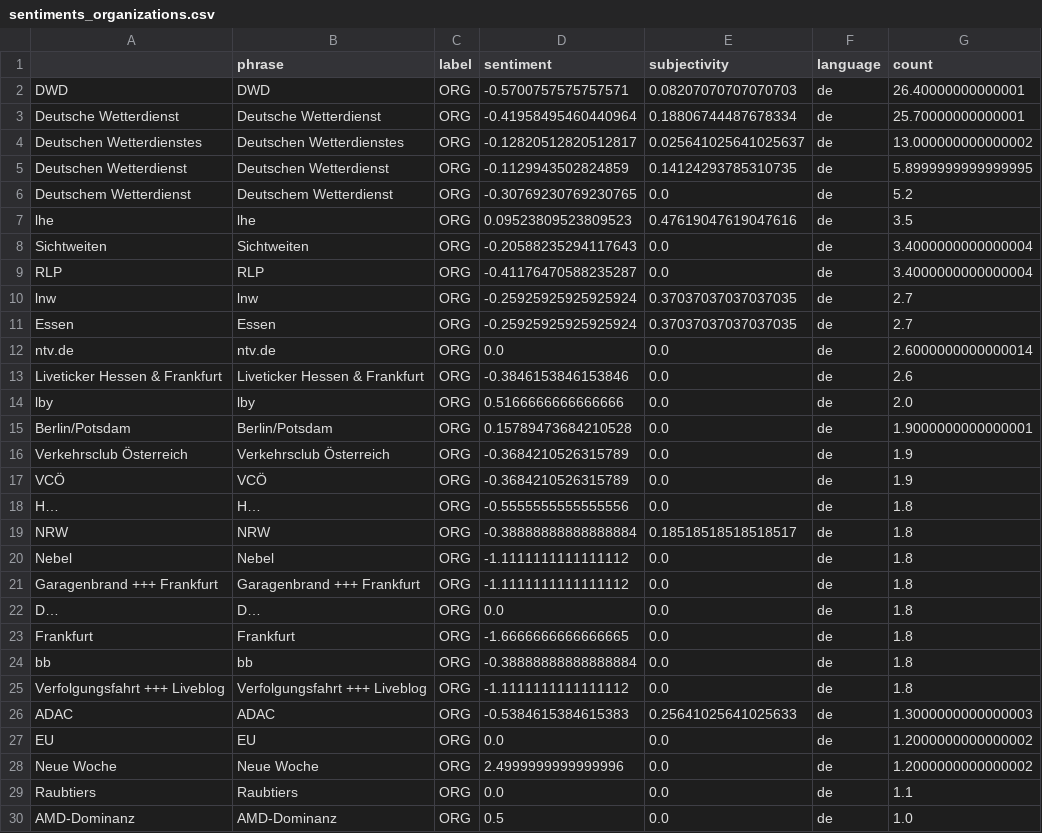
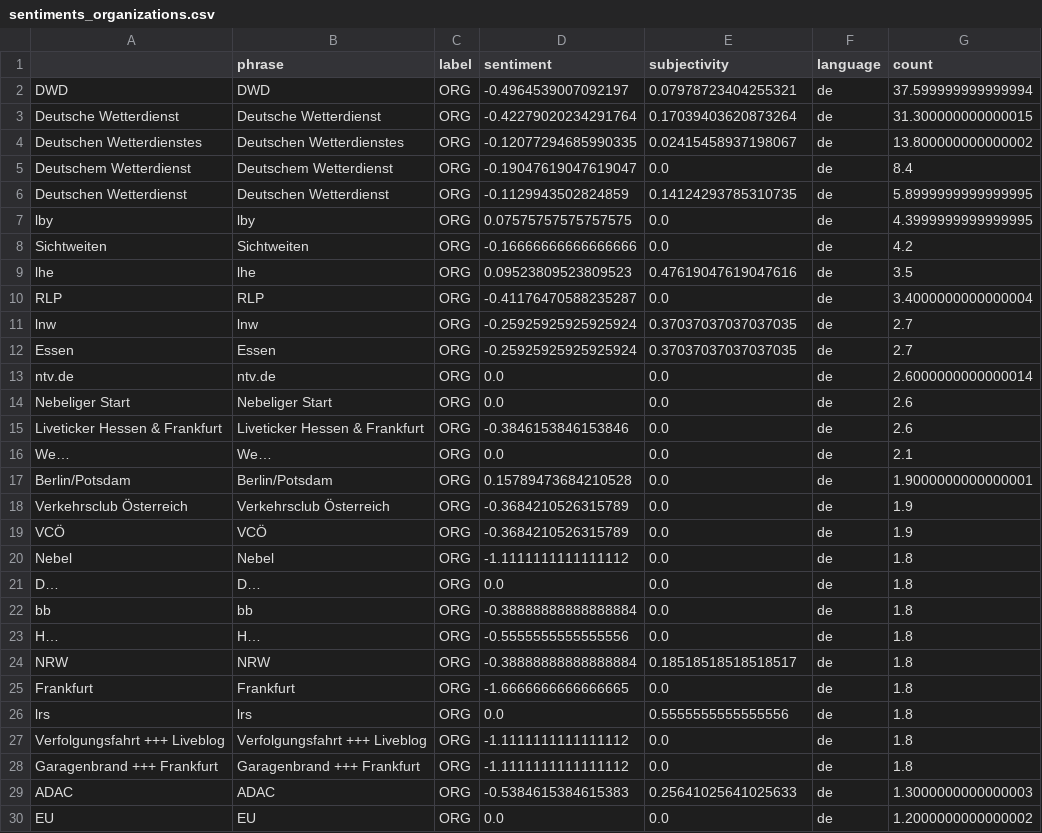
Before and after one commit to Leoniews/fogIsComing, a CSV file: csv/sentiments_organizations.csv, drawn as a sheet; only a part is shown; the shorter side is filled out with more unchanged rows; the diff covers the shown part only.

```diff
--- a/csv/sentiments_organizations.csv
+++ b/csv/sentiments_organizations.csv
@@ -1,9 +1,10 @@
 ,phrase,label,sentiment,subjectivity,language,count
-DWD,DWD,ORG,-0.5700757575757571,0.08207070707070703,de,26.40000000000001
-Deutsche Wetterdienst,Deutsche Wetterdienst,ORG,-0.41958495460440964,0.18806744487678334,de,25.70000000000001
-Deutschen Wetterdienstes,Deutschen Wetterdienstes,ORG,-0.12820512820512817,0.025641025641025637,de,13.000000000000002
+DWD,DWD,ORG,-0.4964539007092197,0.07978723404255321,de,37.599999999999994
+Deutsche Wetterdienst,Deutsche Wetterdienst,ORG,-0.42279020234291764,0.17039403620873264,de,31.300000000000015
+Deutschen Wetterdienstes,Deutschen Wetterdienstes,ORG,-0.12077294685990335,0.02415458937198067,de,13.800000000000002
+Deutschem Wetterdienst,Deutschem Wetterdienst,ORG,-0.19047619047619047,0.0,de,8.4
 Deutschen Wetterdienst,Deutschen Wetterdienst,ORG,-0.1129943502824859,0.14124293785310735,de,5.8999999999999995
-Deutschem Wetterdienst,Deutschem Wetterdienst,ORG,-0.30769230769230765,0.0,de,5.2
+lby,lby,ORG,0.07575757575757575,0.0,de,4.3999999999999995
+Sichtweiten,Sichtweiten,ORG,-0.16666666666666666,0.0,de,4.2
 lhe,lhe,ORG,0.09523809523809523,0.47619047619047616,de,3.5
-Sichtweiten,Sichtweiten,ORG,-0.20588235294117643,0.0,de,3.4000000000000004
 RLP,RLP,ORG,-0.41176470588235287,0.0,de,3.4000000000000004
@@ -12,4 +13,5 @@ Essen,Essen,ORG,-0.25925925925925924,0.37037037037037035,de,2.7
 ntv.de,ntv.de,ORG,0.0,0.0,de,2.6000000000000014
+Nebeliger Start,Nebeliger Start,ORG,0.0,0.0,de,2.6
 Liveticker Hessen & Frankfurt,Liveticker Hessen & Frankfurt,ORG,-0.3846153846153846,0.0,de,2.6
-lby,lby,ORG,0.5166666666666666,0.0,de,2.0
+We…,We…,ORG,0.0,0.0,de,2.1
 Berlin/Potsdam,Berlin/Potsdam,ORG,0.15789473684210528,0.0,de,1.9000000000000001
@@ -17,10 +19,11 @@ Verkehrsclub Österreich,Verkehrsclub Österreich,ORG,-0.3684210526315789,0.0,de
 VCÖ,VCÖ,ORG,-0.3684210526315789,0.0,de,1.9
+Nebel,Nebel,ORG,-1.1111111111111112,0.0,de,1.8
+D…,D…,ORG,0.0,0.0,de,1.8
+bb,bb,ORG,-0.38888888888888884,0.0,de,1.8
 H…,H…,ORG,-0.5555555555555556,0.0,de,1.8
 NRW,NRW,ORG,-0.38888888888888884,0.18518518518518517,de,1.8
-Nebel,Nebel,ORG,-1.1111111111111112,0.0,de,1.8
+Frankfurt,Frankfurt,ORG,-1.6666666666666665,0.0,de,1.8
+lrs,lrs,ORG,0.0,0.5555555555555556,de,1.8
+Verfolgungsfahrt +++ Liveblog,Verfolgungsfahrt +++ Liveblog,ORG,-1.1111111111111112,0.0,de,1.8
 Garagenbrand +++ Frankfurt,Garagenbrand +++ Frankfurt,ORG,-1.1111111111111112,0.0,de,1.8
-D…,D…,ORG,0.0,0.0,de,1.8
-Frankfurt,Frankfurt,ORG,-1.6666666666666665,0.0,de,1.8
-bb,bb,ORG,-0.38888888888888884,0.0,de,1.8
-Verfolgungsfahrt +++ Liveblog,Verfolgungsfahrt +++ Liveblog,ORG,-1.1111111111111112,0.0,de,1.8
 ADAC,ADAC,ORG,-0.5384615384615383,0.25641025641025633,de,1.3000000000000003
```
Also changed, not shown: 6 added rows, 1 removed row, 37 moved rows and 10 edited cells elsewhere in this file, csv/sentiments_days.csv, csv/sentiments_domains.csv, 7 other files.
